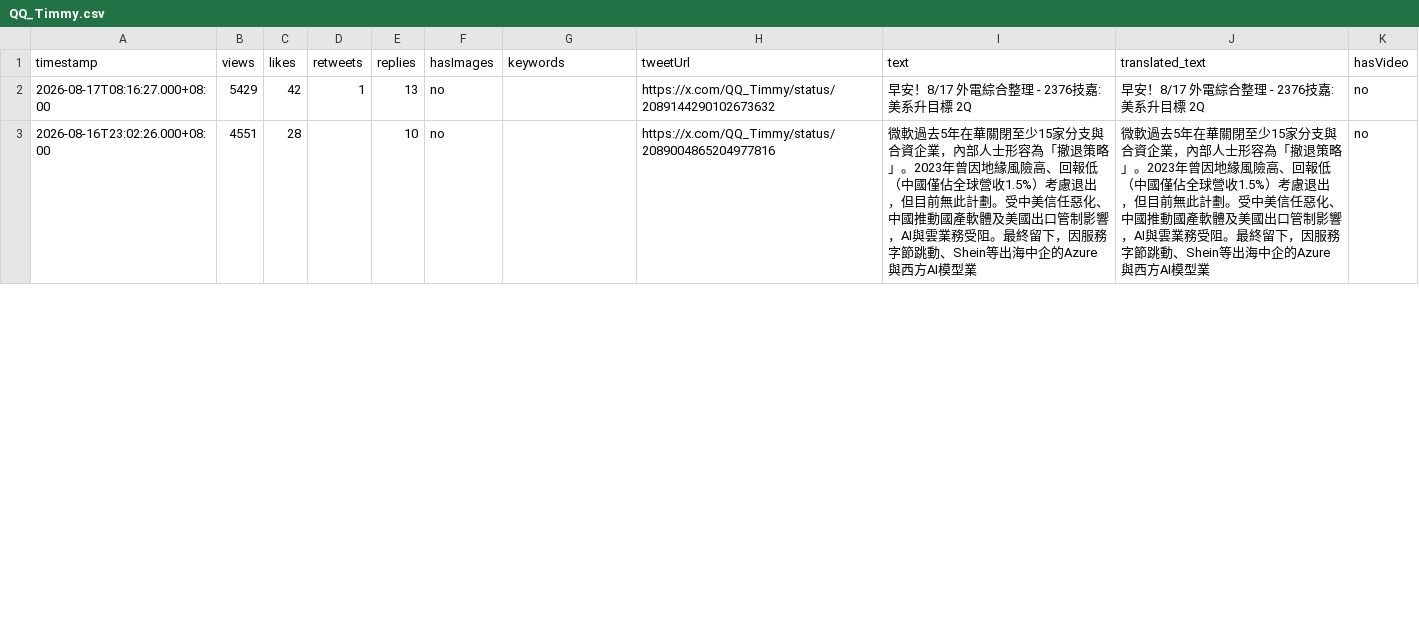
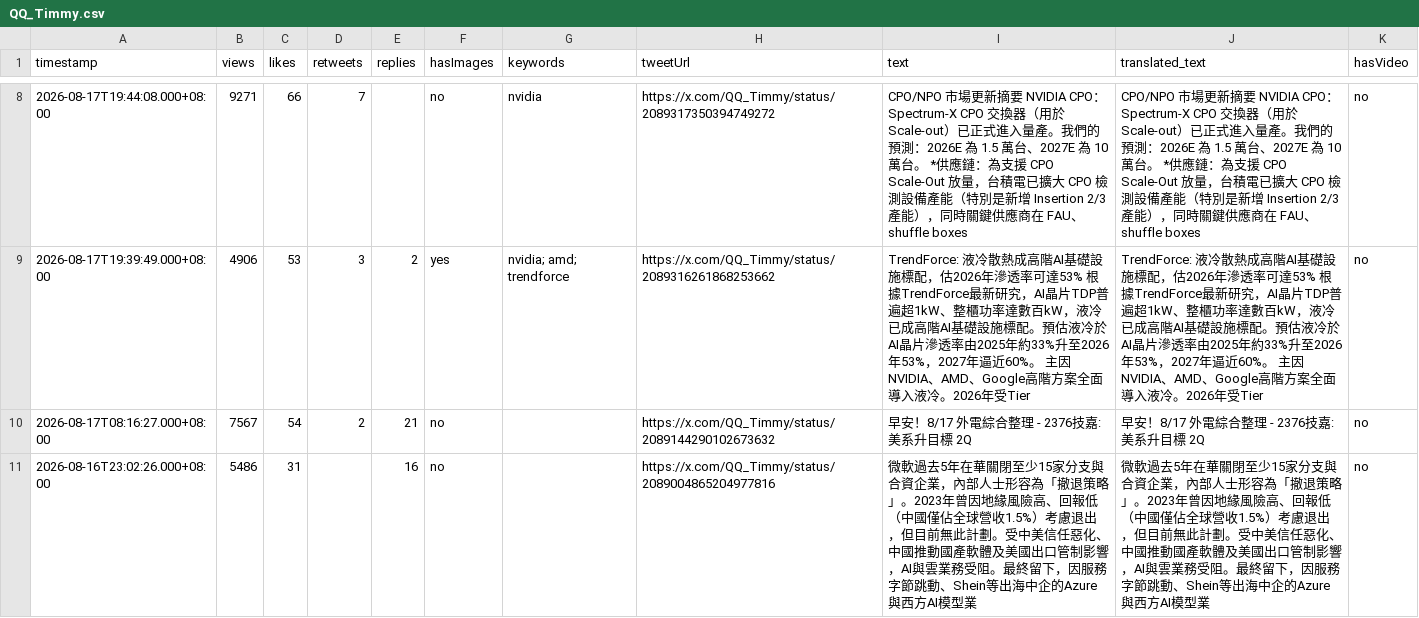
Before and after one commit to Evaline8485/TrendForceDashboard, a CSV file: csv/QQ_Timmy.csv, drawn as a sheet; only a part is shown, gaps mark what is left out; the diff covers the shown part only.

```diff
--- a/csv/QQ_Timmy.csv
+++ b/csv/QQ_Timmy.csv
@@ -2,2 +8,4 @@ timestamp,views,likes,retweets,replies,hasImages,keywords,tweetUrl,text,translat
-2026-08-17T08:16:27.000+08:00,5429,42,1,13,no,"","https://x.com/QQ_Timmy/status/2089144290102673632","早安！8/17 外電綜合整理  - 2376技嘉: 美系升目標 2Q","早安！8/17 外電綜合整理  - 2376技嘉: 美系升目標 2Q",no
-2026-08-16T23:02:26.000+08:00,4551,28,,10,no,"","https://x.com/QQ_Timmy/status/2089004865204977816","微軟過去5年在華關閉至少15家分支與合資企業，內部人士形容為「撤退策略」。2023年曾因地緣風險高、回報低（中國僅佔全球營收1.5%）考慮退出，但目前無此計劃。受中美信任惡化、中國推動國產軟體及美國出口管制影響，AI與雲業務受阻。最終留下，因服務字節跳動、Shein等出海中企的Azure與西方AI模型業","微軟過去5年在華關閉至少15家分支與合資企業，內部人士形容為「撤退策略」。2023年曾因地緣風險高、回報低（中國僅佔全球營收1.5%）考慮退出，但目前無此計劃。受中美信任惡化、中國推動國產軟體及美國出口管制影響，AI與雲業務受阻。最終留下，因服務字節跳動、Shein等出海中企的Azure與西方AI模型業",no
+2026-08-17T19:44:08.000+08:00,9271,66,7,,no,"nvidia","https://x.com/QQ_Timmy/status/2089317350394749272","CPO/NPO 市場更新摘要  NVIDIA CPO：Spectrum-X CPO 交換器（用於 Scale-out）已正式進入量產。我們的預測：2026E 為 1.5 萬台、2027E 為 10 萬台。  *供應鏈：為支援 CPO Scale-Out 放量，台積電已擴大 CPO 檢測設備產能（特別是新增 Insertion 2/3 產能），同時關鍵供應商在 FAU、shuffle boxes","CPO/NPO 市場更新摘要  NVIDIA CPO：Spectrum-X CPO 交換器（用於 Scale-out）已正式進入量產。我們的預測：2026E 為 1.5 萬台、2027E 為 10 萬台。  *供應鏈：為支援 CPO Scale-Out 放量，台積電已擴大 CPO 檢測設備產能（特別是新增 Insertion 2/3 產能），同時關鍵供應商在 FAU、shuffle boxes",no
+2026-08-17T19:39:49.000+08:00,4906,53,3,2,yes,"nvidia; amd; trendforce","https://x.com/QQ_Timmy/status/2089316261868253662","TrendForce: 液冷散熱成高階AI基礎設施標配，估2026年滲透率可達53%  根據TrendForce最新研究，AI晶片TDP普遍超1kW、整櫃功率達數百kW，液冷已成高階AI基礎設施標配。預估液冷於AI晶片滲透率由2025年約33%升至2026年53%，2027年逼近60%。  主因NVIDIA、AMD、Google高階方案全面導入液冷。2026年受Tier","TrendForce: 液冷散熱成高階AI基礎設施標配，估2026年滲透率可達53%  根據TrendForce最新研究，AI晶片TDP普遍超1kW、整櫃功率達數百kW，液冷已成高階AI基礎設施標配。預估液冷於AI晶片滲透率由2025年約33%升至2026年53%，2027年逼近60%。  主因NVIDIA、AMD、Google高階方案全面導入液冷。2026年受Tier",no
+2026-08-17T08:16:27.000+08:00,7567,54,2,21,no,"","https://x.com/QQ_Timmy/status/2089144290102673632","早安！8/17 外電綜合整理  - 2376技嘉: 美系升目標 2Q","早安！8/17 外電綜合整理  - 2376技嘉: 美系升目標 2Q",no
+2026-08-16T23:02:26.000+08:00,5486,31,,16,no,"","https://x.com/QQ_Timmy/status/2089004865204977816","微軟過去5年在華關閉至少15家分支與合資企業，內部人士形容為「撤退策略」。2023年曾因地緣風險高、回報低（中國僅佔全球營收1.5%）考慮退出，但目前無此計劃。受中美信任惡化、中國推動國產軟體及美國出口管制影響，AI與雲業務受阻。最終留下，因服務字節跳動、Shein等出海中企的Azure與西方AI模型業","微軟過去5年在華關閉至少15家分支與合資企業，內部人士形容為「撤退策略」。2023年曾因地緣風險高、回報低（中國僅佔全球營收1.5%）考慮退出，但目前無此計劃。受中美信任惡化、中國推動國產軟體及美國出口管制影響，AI與雲業務受阻。最終留下，因服務字節跳動、Shein等出海中企的Azure與西方AI模型業",no
```
Also changed, not shown: 6 added rows and 23 edited cells elsewhere in this file, csv/SemiAnalysis_.csv, csv/TrendForce.csv, 5 other files.
